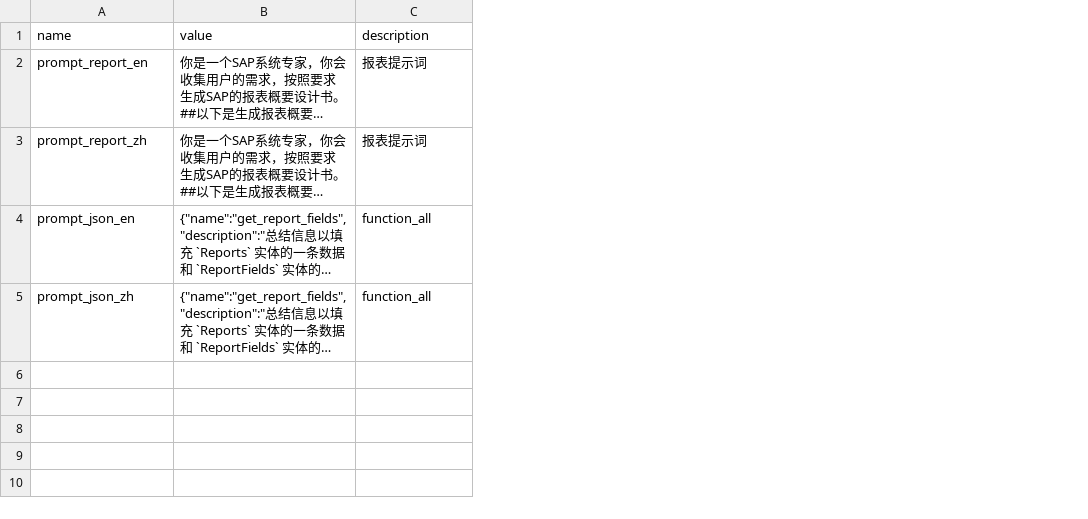
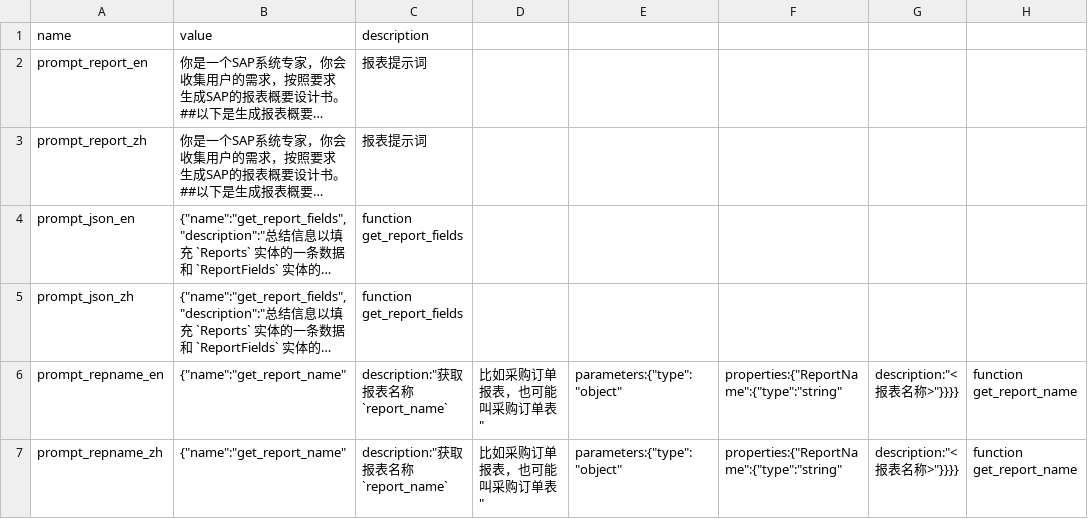
Before and after one commit to graconfig/ai2report, a CSV file: db/data/pwc.hand.ai2report-Parameters.csv, drawn as a sheet; long unchanged cells end in …; the diff names each change by its address in the sheet, - before the commit and + after, or states it on an @@ line.

Commit message:
get_repname function 初始化

```diff
--- a/db/data/pwc.hand.ai2report-Parameters.csv
+++ b/db/data/pwc.hand.ai2report-Parameters.csv
+column D, empty
+column E, empty
+column F, empty
+column G, empty
+column H, empty
-C4:C5: function_all
+C4:C5: function get_report_fields
+row 6: prompt_repname_en | {"name":"get_report_name" | description:"获取报表名称`report_name` | 比如采购订单报表，也可能叫采购订单表" | parameters:{"type":"object" | properties:{"ReportName":{"type":"string" | description:"<报表名称>"}}}} | function get_report_name
+row 7: prompt_repname_zh | {"name":"get_report_name" | description:"获取报表名称`report_name` | 比如采购订单报表，也可能叫采购订单表" | parameters:{"type":"object" | properties:{"ReportName":{"type":"string" | description:"<报表名称>"}}}} | function get_report_name
```
Also changed, not shown: 2 other files.
